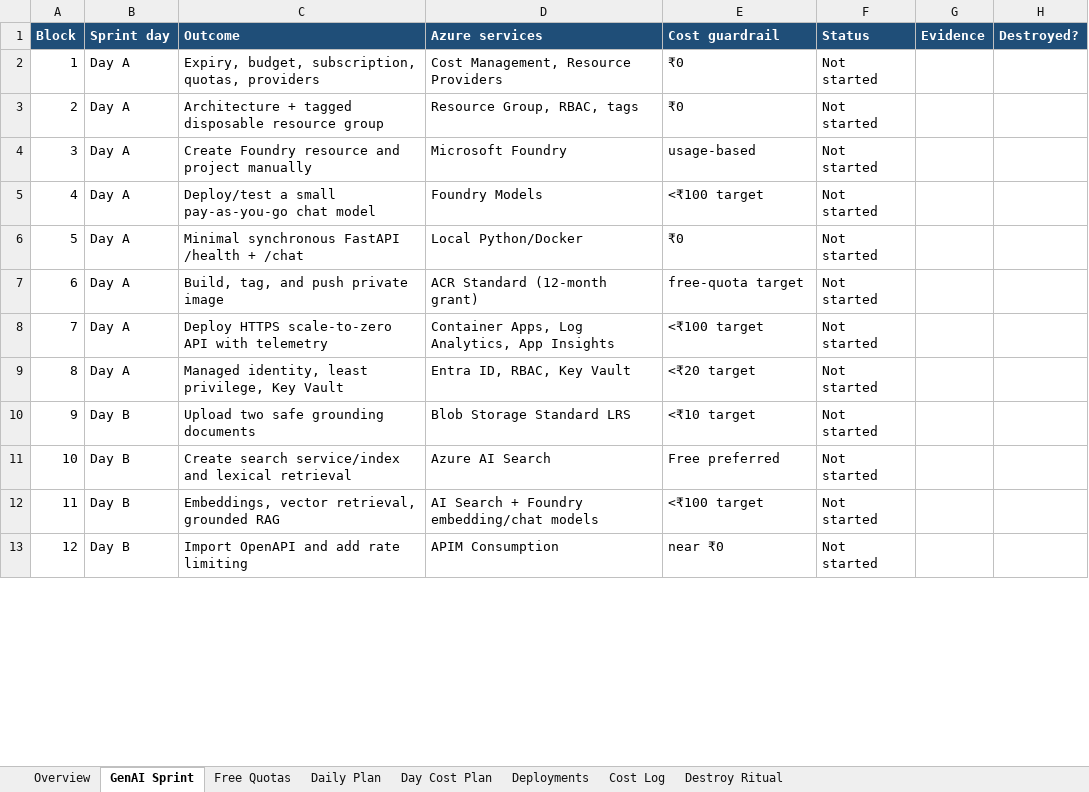
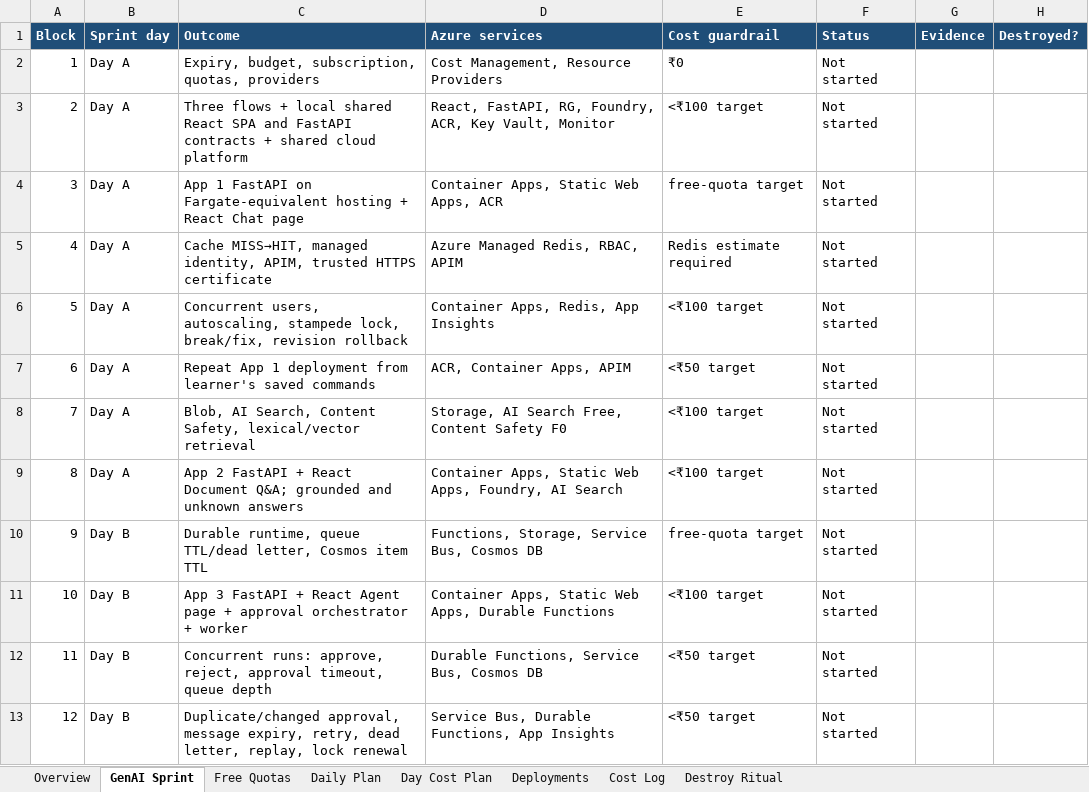
Before and after one commit to jnaveen-ds/Testing_end_to_end, an Excel workbook: docs/Learning_Tracker.xlsx, sheet GenAI Sprint, drawn as a sheet; only a part is shown; values as stored, in another font and other column widths than the file's, no borders; the diff covers the shown part only; the diff names each change by its address in the sheet, - before the commit and + after, or states it on an @@ line.

Commit message:
docs: plan three Azure GenAI deployments
Amp-Thread-ID: https://ampcode.com/threads/T-01a058ed-9faf-73d8-b500-dfd7e90d2438

```diff
--- a/docs/Learning_Tracker.xlsx (sheet GenAI Sprint)
+++ b/docs/Learning_Tracker.xlsx (sheet GenAI Sprint)
-C3 (Outcome): Architecture + tagged disposable resource group
+C3 (Outcome): Three flows + local shared React SPA and FastAPI contracts + shared cloud platform
-D3 (Azure services): Resource Group, RBAC, tags
+D3 (Azure services): React, FastAPI, RG, Foundry, ACR, Key Vault, Monitor
-E3 (Cost guardrail): ₹0
+E3 (Cost guardrail): <₹100 target
-C4 (Outcome): Create Foundry resource and project manually
+C4 (Outcome): App 1 FastAPI on Fargate-equivalent hosting + React Chat page
-D4 (Azure services): Microsoft Foundry
+D4 (Azure services): Container Apps, Static Web Apps, ACR
-E4 (Cost guardrail): usage-based
+E4 (Cost guardrail): free-quota target
-C5 (Outcome): Deploy/test a small pay-as-you-go chat model
+C5 (Outcome): Cache MISS→HIT, managed identity, APIM, trusted HTTPS certificate
-D5 (Azure services): Foundry Models
+D5 (Azure services): Azure Managed Redis, RBAC, APIM
-E5 (Cost guardrail): <₹100 target
+E5 (Cost guardrail): Redis estimate required
-C6 (Outcome): Minimal synchronous FastAPI /health + /chat
+C6 (Outcome): Concurrent users, autoscaling, stampede lock, break/fix, revision rollback
-D6 (Azure services): Local Python/Docker
+D6 (Azure services): Container Apps, Redis, App Insights
-E6 (Cost guardrail): ₹0
+E6 (Cost guardrail): <₹100 target
-C7 (Outcome): Build, tag, and push private image
+C7 (Outcome): Repeat App 1 deployment from learner's saved commands
-D7 (Azure services): ACR Standard (12-month grant)
+D7 (Azure services): ACR, Container Apps, APIM
-E7 (Cost guardrail): free-quota target
+E7 (Cost guardrail): <₹50 target
-C8 (Outcome): Deploy HTTPS scale-to-zero API with telemetry
+C8 (Outcome): Blob, AI Search, Content Safety, lexical/vector retrieval
-D8 (Azure services): Container Apps, Log Analytics, App Insights
+D8 (Azure services): Storage, AI Search Free, Content Safety F0
-C9 (Outcome): Managed identity, least privilege, Key Vault
+C9 (Outcome): App 2 FastAPI + React Document Q&A; grounded and unknown answers
-D9 (Azure services): Entra ID, RBAC, Key Vault
+D9 (Azure services): Container Apps, Static Web Apps, Foundry, AI Search
-E9 (Cost guardrail): <₹20 target
+E9 (Cost guardrail): <₹100 target
-C10 (Outcome): Upload two safe grounding documents
+C10 (Outcome): Durable runtime, queue TTL/dead letter, Cosmos item TTL
-D10 (Azure services): Blob Storage Standard LRS
+D10 (Azure services): Functions, Storage, Service Bus, Cosmos DB
-E10 (Cost guardrail): <₹10 target
+E10 (Cost guardrail): free-quota target
-C11 (Outcome): Create search service/index and lexical retrieval
+C11 (Outcome): App 3 FastAPI + React Agent page + approval orchestrator + worker
-D11 (Azure services): Azure AI Search
+D11 (Azure services): Container Apps, Static Web Apps, Durable Functions
-E11 (Cost guardrail): Free preferred
+E11 (Cost guardrail): <₹100 target
-C12 (Outcome): Embeddings, vector retrieval, grounded RAG
+C12 (Outcome): Concurrent runs: approve, reject, approval timeout, queue depth
-D12 (Azure services): AI Search + Foundry embedding/chat models
+D12 (Azure services): Durable Functions, Service Bus, Cosmos DB
-E12 (Cost guardrail): <₹100 target
+E12 (Cost guardrail): <₹50 target
-C13 (Outcome): Import OpenAPI and add rate limiting
+C13 (Outcome): Duplicate/changed approval, message expiry, retry, dead letter, replay, lock renewal
-D13 (Azure services): APIM Consumption
+D13 (Azure services): Service Bus, Durable Functions, App Insights
-E13 (Cost guardrail): near ₹0
+E13 (Cost guardrail): <₹50 target
```
Also changed, not shown: 4 edited cells elsewhere in this sheet, sheet Deployments, sheet Free Quotas, sheet Overview, 9 other files.
